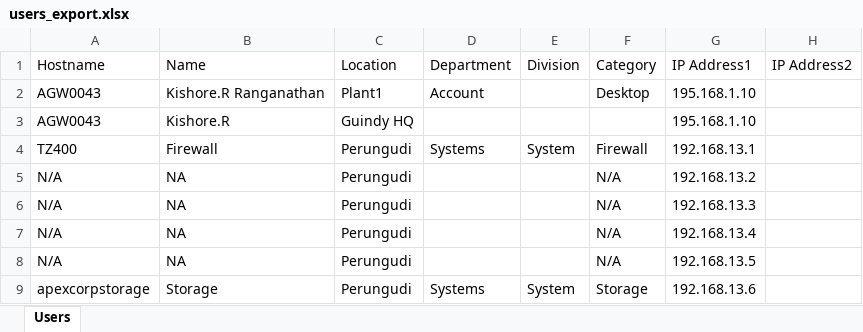
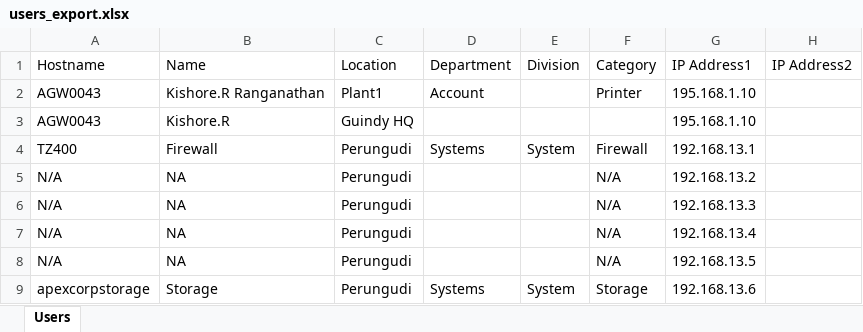
Before and after one commit to kishore1117/User_Management, an Excel workbook: backend/downloads/users_export.xlsx, sheet Users, drawn as a sheet; only a part is shown; values as stored, in another font and other column widths than the file's, no borders; the diff names each change by its address in the sheet, - before the commit and + after, or states it on an @@ line.

```diff
--- a/backend/downloads/users_export.xlsx (sheet Users)
+++ b/backend/downloads/users_export.xlsx (sheet Users)
-F2: Desktop
+F2: Printer
```
Also changed, not shown: 4 other files.
